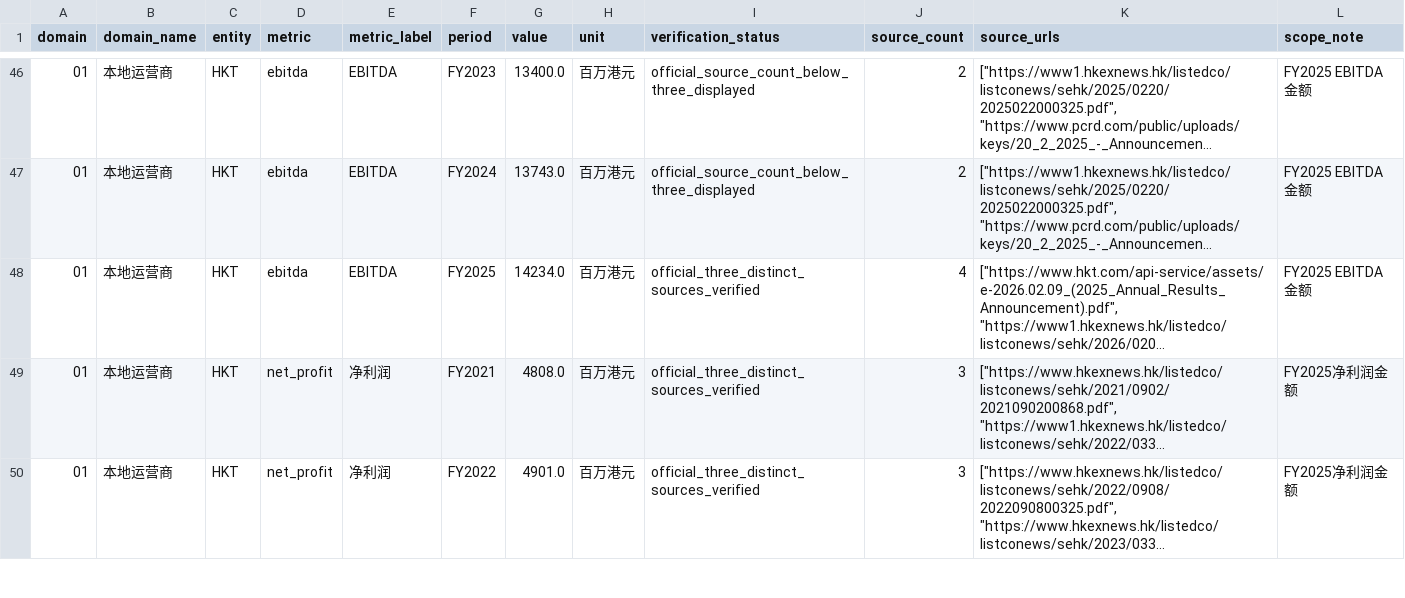
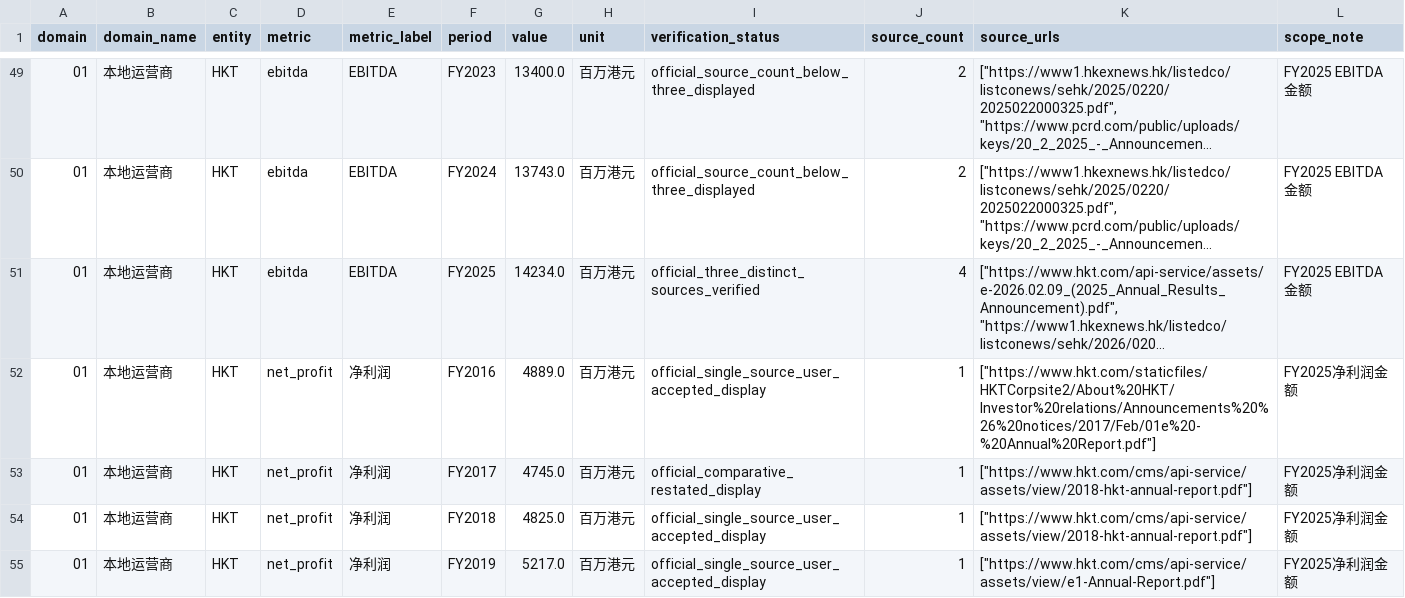
Before and after one commit to AlexLIAOPOLY/cmhk-competitive-intelligence, a CSV file: agent_knowledge/requested_overview_010304_2016_2025/annual_facts.csv, drawn as a sheet; only a part is shown, gaps mark what is left out; the shorter side is filled out with more unchanged rows; long unchanged cells end in …; the diff covers the shown part only; the diff names each change by its address in the sheet, - before the commit and + after, or states it on an @@ line.

Commit message:
Restore ten-year Hong Kong competitor metrics

```diff
--- a/agent_knowledge/requested_overview_010304_2016_2025/annual_facts.csv
+++ b/agent_knowledge/requested_overview_010304_2016_2025/annual_facts.csv
+row 52: 01 | 本地运营商 | HKT | net_profit | 净利润 | FY2016 | 4889.0 | 百万港元 | official_single_source_user_accepted_display | 1 | ["https://www.hkt.com/staticfiles/HKTCorpsite2/About%20HKT/Investor%20relations/Announcements%20%26%20notices/2017/Feb/01e%20-%20Annual%20Report.pdf"] | FY2025净利润金额
+row 53: 01 | 本地运营商 | HKT | net_profit | 净利润 | FY2017 | 4745.0 | 百万港元 | official_comparative_restated_display | 1 | ["https://www.hkt.com/cms/api-service/assets/view/2018-hkt-annual-report.pdf"] | FY2025净利润金额
+row 54: 01 | 本地运营商 | HKT | net_profit | 净利润 | FY2018 | 4825.0 | 百万港元 | official_single_source_user_accepted_display | 1 | ["https://www.hkt.com/cms/api-service/assets/view/2018-hkt-annual-report.pdf"] | FY2025净利润金额
+row 55: 01 | 本地运营商 | HKT | net_profit | 净利润 | FY2019 | 5217.0 | 百万港元 | official_single_source_user_accepted_display | 1 | ["https://www.hkt.com/cms/api-service/assets/view/e1-Annual-Report.pdf"] | FY2025净利润金额
```
Also changed, not shown: 11 added rows elsewhere in this file, agent_knowledge/local_hk_operator_operating_metrics_2016_2025/annual_metrics.csv, agent_knowledge/local_hk_operator_operating_metrics_2016_2025/coverage.csv, 20 other files.
